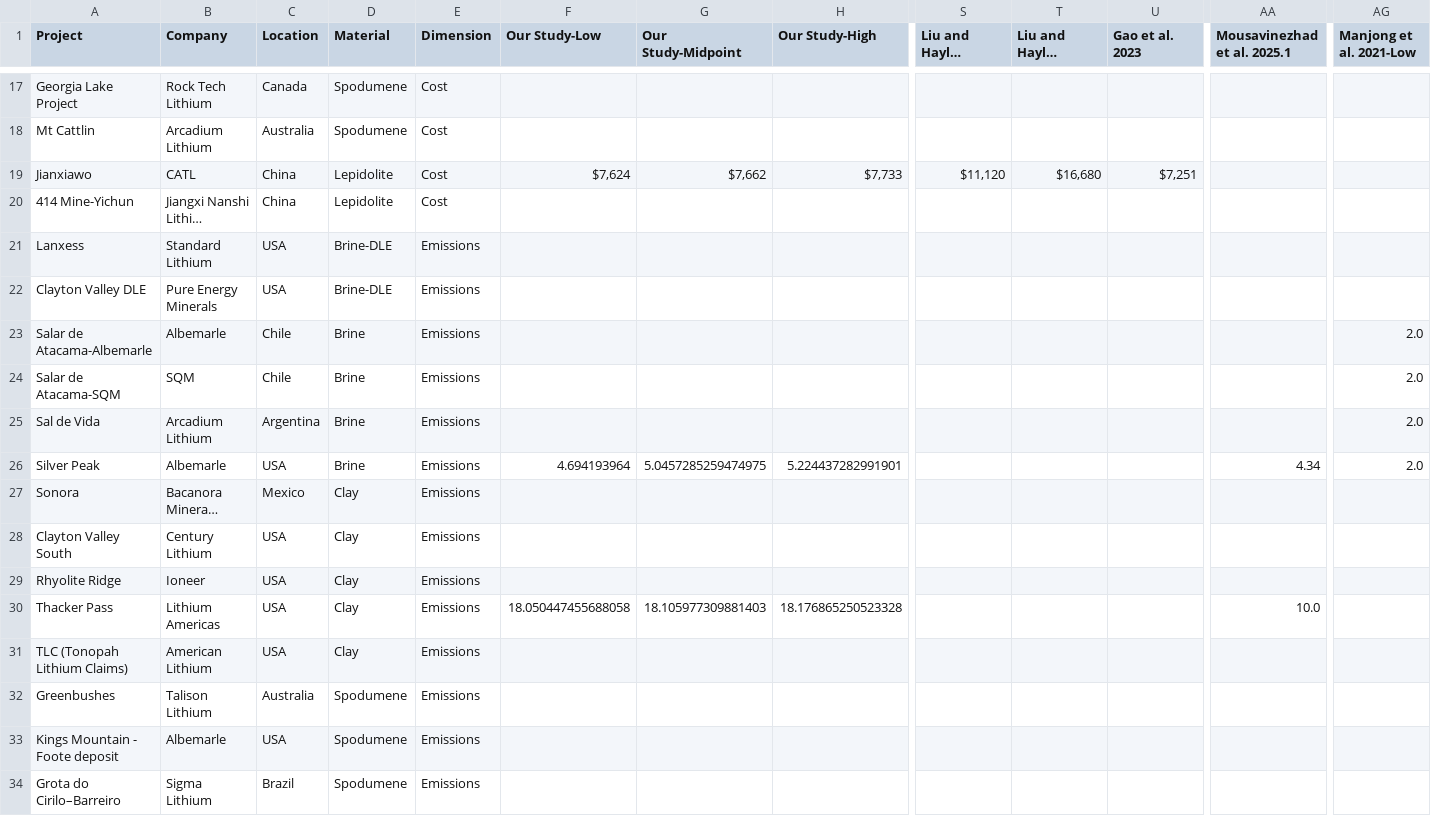
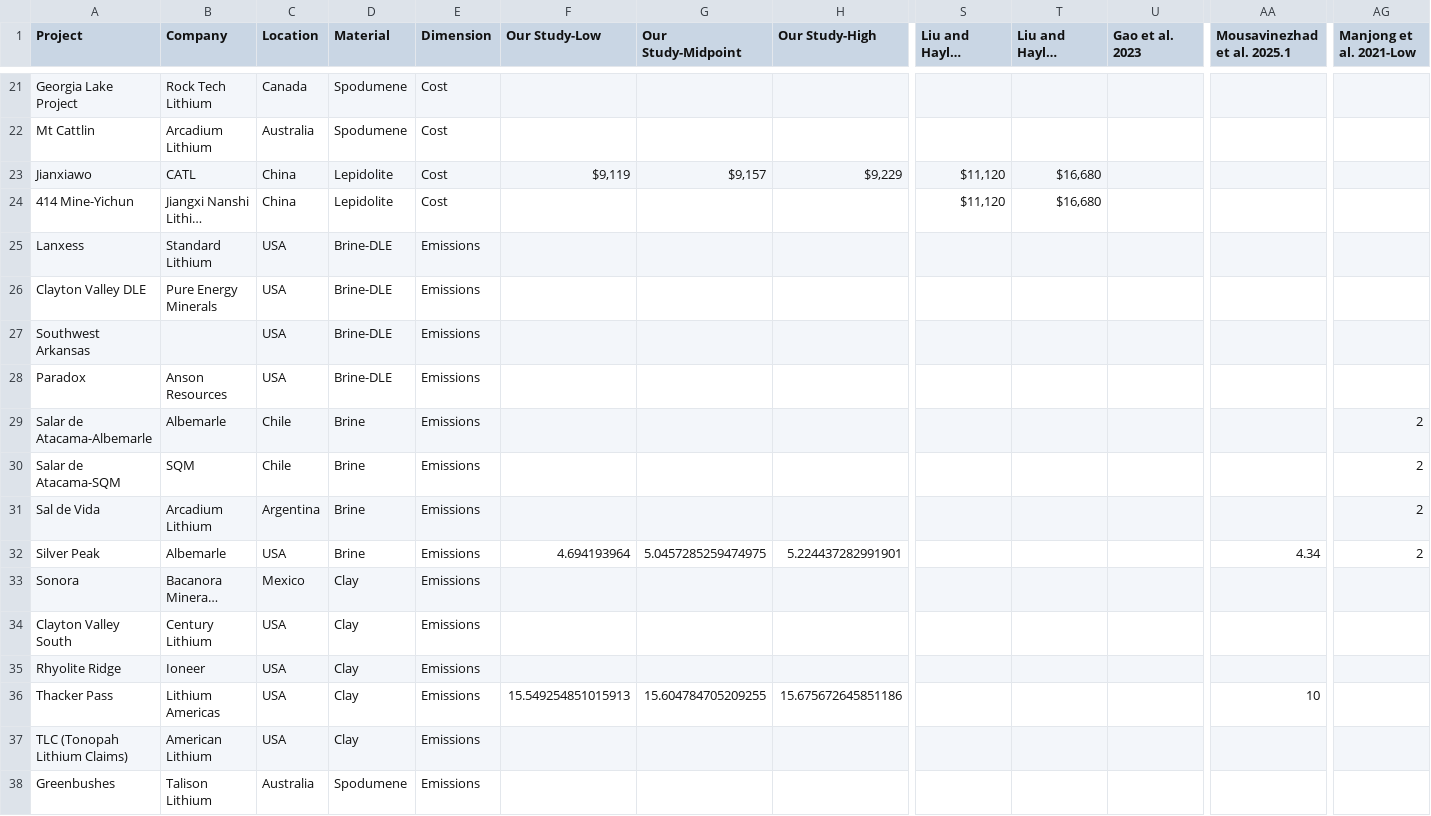
Before and after one commit to acheng98/Lithium-Interventions, a CSV file: Costs-Emissions/reported_both.csv, drawn as a sheet; only a part is shown, gaps mark what is left out; the shorter side is filled out with more unchanged rows; long unchanged cells end in …; addresses are those after the commit; rows hold the shown columns only; the diff covers the shown part only; the diff names each change by its address in the sheet, - before the commit and + after, or states it on an @@ line.

```diff
--- a/Costs-Emissions/reported_both.csv
+++ b/Costs-Emissions/reported_both.csv
-F23 (Our Study-Low): $7,624
+F23 (Our Study-Low): $9,119
-G23 (Our Study-Midpoint): $7,662
+G23 (Our Study-Midpoint): $9,157
-H23 (Our Study-High): $7,733
+H23 (Our Study-High): $9,229
-U23 (Gao et al. 2023): $7,251
+U23 (Gao et al. 2023): (empty)
-S24: (empty)
+S24: $11,120
-T24: (empty)
+T24: $16,680
+row 27: Southwest Arkansas |  | USA | Brine-DLE | Emissions
+row 28: Paradox | Anson Resources | USA | Brine-DLE | Emissions
-AG29:AG32 (Manjong et al. 2021-Low): 2.0
+AG29:AG32 (Manjong et al. 2021-Low): 2
-F36 (Our Study-Low): 18.050447455688058
+F36 (Our Study-Low): 15.549254851015913
-G36 (Our Study-Midpoint): 18.105977309881403
+G36 (Our Study-Midpoint): 15.604784705209255
-H36 (Our Study-High): 18.176865250523328
+H36 (Our Study-High): 15.675672645851186
-AA36 (Mousavinezhad et al. 2025.1): 10.0
+AA36 (Mousavinezhad et al. 2025.1): 10
```
Also changed, not shown: 4 added rows and 8 edited cells elsewhere in this file, Processing Models/data/Sulfuric Acid Leach.csv, 6 other files.
